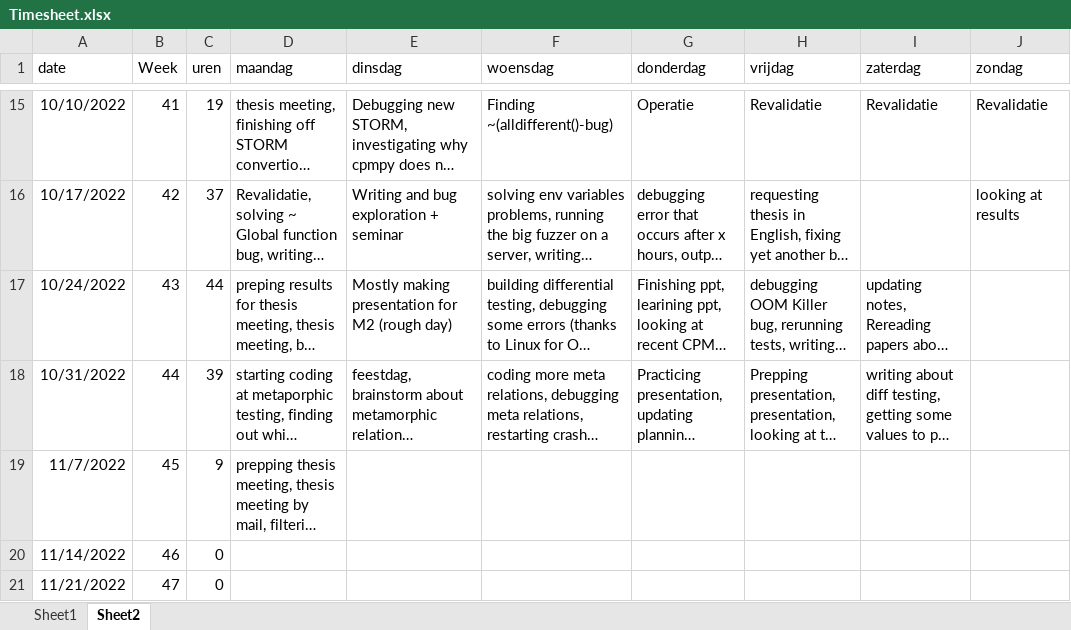
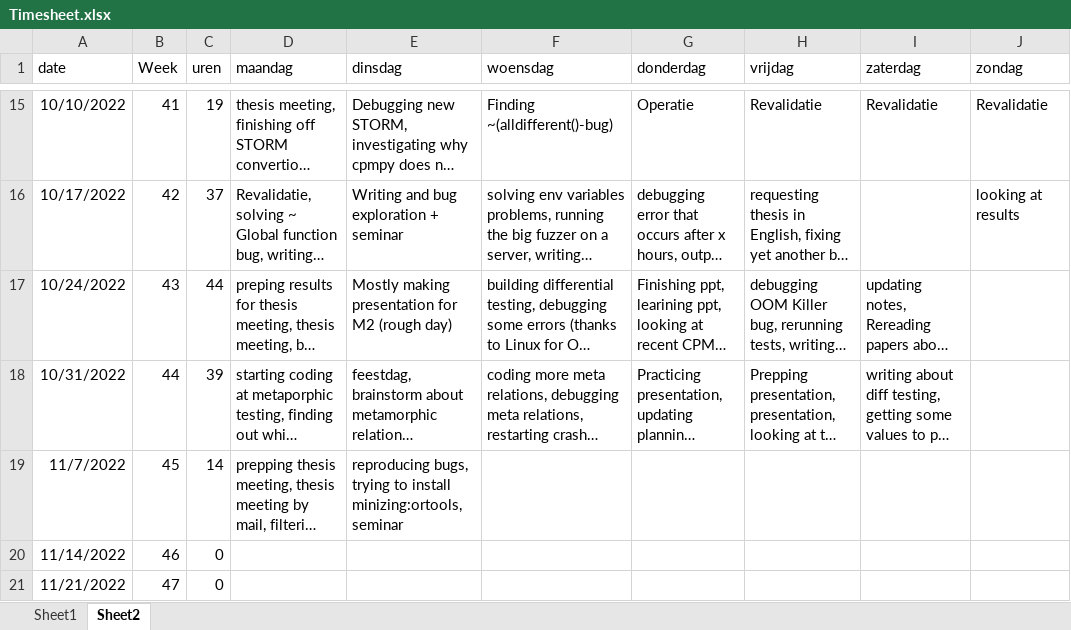
Before and after one commit to rubenkindt/Masterproef-paper-RubenKindt, an Excel workbook: Timesheet.xlsx, sheet Sheet2, drawn as a sheet; only a part is shown, gaps mark what is left out; long unchanged cells end in …; values as stored, in another font and other column widths than the file's, no borders; the diff names each change by its address in the sheet, - before the commit and + after, or states it on an @@ line.

```diff
--- a/Timesheet.xlsx (sheet Sheet2)
+++ b/Timesheet.xlsx (sheet Sheet2)
-C19 (uren): 9
+C19 (uren): 14
-E19 (dinsdag): (empty)
+E19 (dinsdag): reproducing bugs, trying to install minizing:ortools, seminar
```
Also changed, not shown: sheet Sheet1, charts or pictures, 5 other files.
